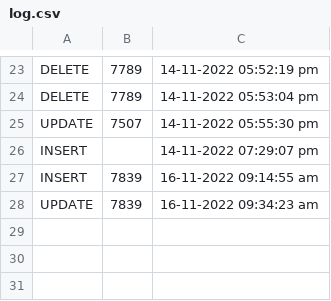
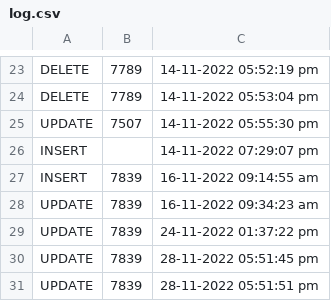
Before and after one commit to rafacarpio7/Ejercicios-PHP, a CSV file: PUFOSA/log.csv, drawn as a sheet; only a part is shown, gaps mark what is left out.

```diff
--- a/PUFOSA/log.csv
+++ b/PUFOSA/log.csv
@@ -28 +28,4 @@ INSERT;7839;16-11-2022 09:14:55 am
 UPDATE;7839;16-11-2022 09:34:23 am
+UPDATE;7839;24-11-2022 01:37:22 pm
+UPDATE;7839;28-11-2022 05:51:45 pm
+UPDATE;7839;28-11-2022 05:51:51 pm
```
Also changed, not shown: 6 other files.
